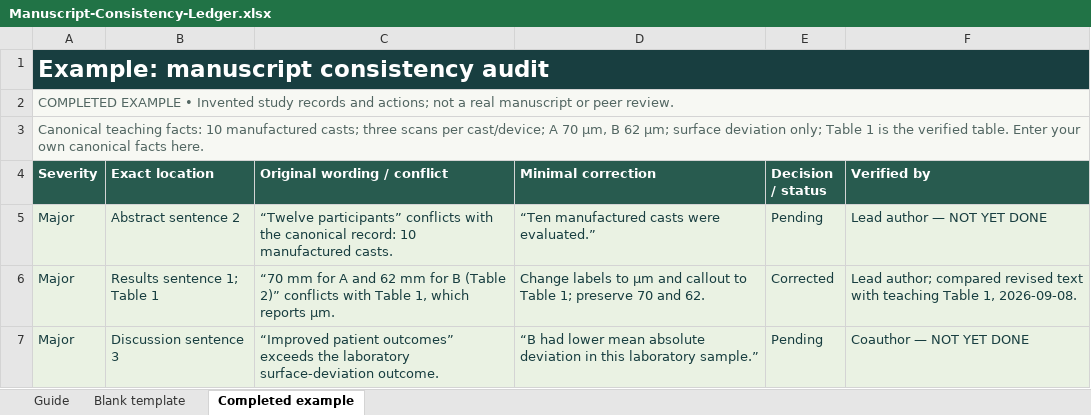
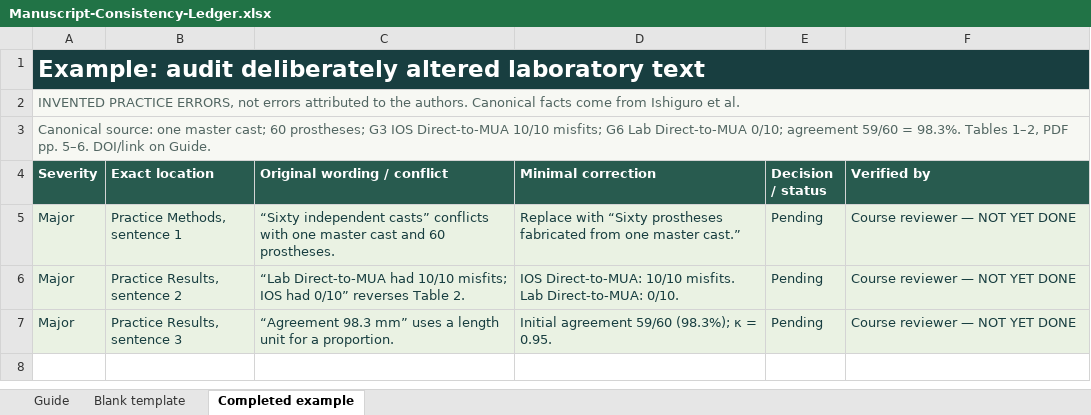
Before and after one commit to WSLINMSAI/dental-research-ai, an Excel workbook: downloads/Manuscript-Consistency-Ledger.xlsx, sheet Completed example, drawn as a sheet; values as stored, in another font and other column widths than the file's, no borders; table styles not drawn; the diff names each change by its address in the sheet, - before the commit and + after, or states it on an @@ line.

```diff
--- a/downloads/Manuscript-Consistency-Ledger.xlsx (sheet Completed example)
+++ b/downloads/Manuscript-Consistency-Ledger.xlsx (sheet Completed example)
-A1 (Severity): Example: manuscript consistency audit
+A1 (Severity): Example: audit deliberately altered laboratory text
-A2 (Severity): COMPLETED EXAMPLE • Invented study records and actions; not a real manuscript or peer review.
+A2 (Severity): INVENTED PRACTICE ERRORS, not errors attributed to the authors. Canonical facts come from Ishiguro et al.
-A3 (Severity): Canonical teaching facts: 10 manufactured casts; three scans per cast/device; A 70 µm, B 62 µm; surface deviation only; Table 1 is the verified table. Enter your own canonical facts here.
+A3 (Severity): Canonical source: one master cast; 60 prostheses; G3 IOS Direct-to-MUA 10/10 misfits; G6 Lab Direct-to-MUA 0/10; agreement 59/60 = 98.3%. Tables 1–2, PDF pp. 5–6. DOI/link on Guide.
-B5 (Exact location): Abstract sentence 2
+B5 (Exact location): Practice Methods, sentence 1
-C5 (Original wording / conflict): “Twelve participants” conflicts with the canonical record: 10 manufactured casts.
+C5 (Original wording / conflict): “Sixty independent casts” conflicts with one master cast and 60 prostheses.
-D5 (Minimal correction): “Ten manufactured casts were evaluated.”
+D5 (Minimal correction): Replace with “Sixty prostheses fabricated from one master cast.”
-F5 (Verified by): Lead author — NOT YET DONE
+F5 (Verified by): Course reviewer — NOT YET DONE
-B6 (Exact location): Results sentence 1; Table 1
+B6 (Exact location): Practice Results, sentence 2
-C6 (Original wording / conflict): “70 mm for A and 62 mm for B (Table 2)” conflicts with Table 1, which reports µm.
+C6 (Original wording / conflict): “Lab Direct-to-MUA had 10/10 misfits; IOS had 0/10” reverses Table 2.
-D6 (Minimal correction): Change labels to µm and callout to Table 1; preserve 70 and 62.
+D6 (Minimal correction): IOS Direct-to-MUA: 10/10 misfits. Lab Direct-to-MUA: 0/10.
-E6 (Decision / status): Corrected
+E6 (Decision / status): Pending
-F6 (Verified by): Lead author; compared revised text with teaching Table 1, 2026-09-08.
+F6 (Verified by): Course reviewer — NOT YET DONE
-B7 (Exact location): Discussion sentence 3
+B7 (Exact location): Practice Results, sentence 3
-C7 (Original wording / conflict): “Improved patient outcomes” exceeds the laboratory surface-deviation outcome.
+C7 (Original wording / conflict): “Agreement 98.3 mm” uses a length unit for a proportion.
-D7 (Minimal correction): “B had lower mean absolute deviation in this laboratory sample.”
+D7 (Minimal correction): Initial agreement 59/60 (98.3%); κ = 0.95.
-F7 (Verified by): Coauthor — NOT YET DONE
+F7 (Verified by): Course reviewer — NOT YET DONE
```
Also changed, not shown: sheet Guide, downloads/AI-Use-Log.xlsx, downloads/Conference-Storyboard.xlsx, 13 other files.
